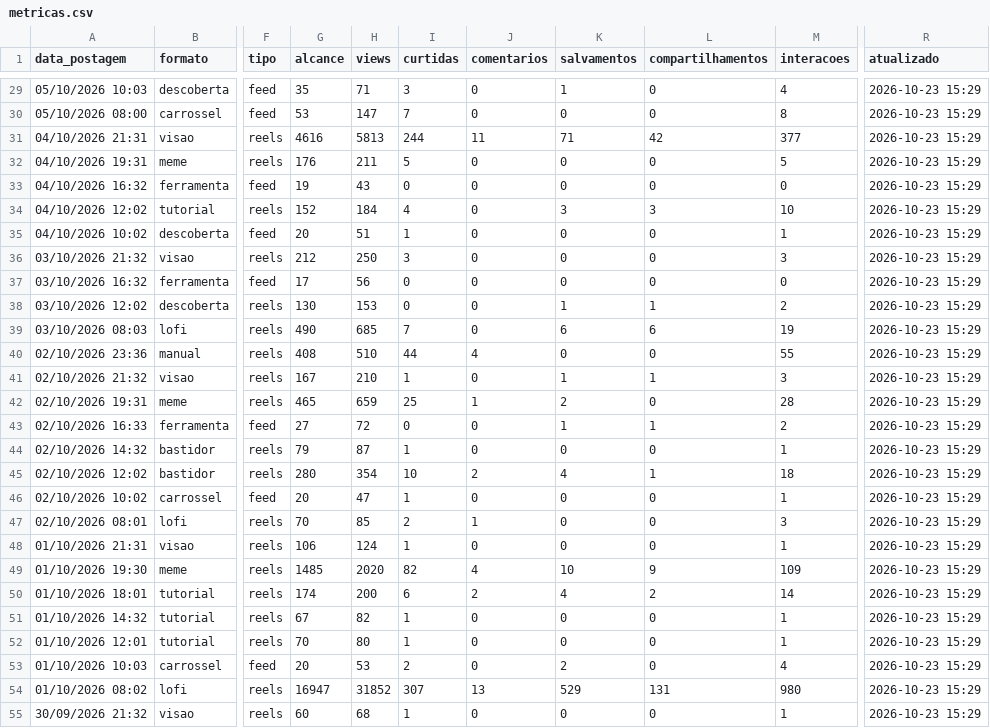
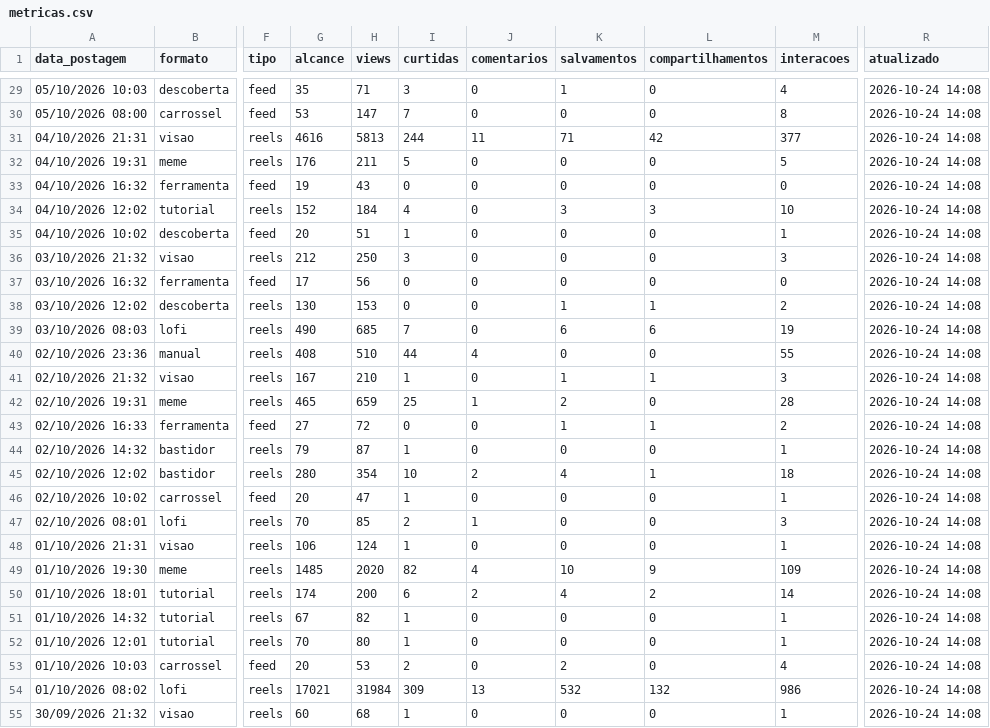
Before and after one commit to gabrielduartefaria26-lab/oasis-agendador, a CSV file: metricas.csv, drawn as a sheet; only a part is shown, gaps mark what is left out; the diff covers the shown part only; the diff names each change by its address in the sheet, - before the commit and + after, or states it on an @@ line.

```diff
--- a/metricas.csv
+++ b/metricas.csv
-R29:R55 (atualizado): 2026-10-23 15:29
+R29:R55 (atualizado): 2026-10-24 14:08
-G54 (alcance): 16947
+G54 (alcance): 17021
-H54 (views): 31852
+H54 (views): 31984
-I54 (curtidas): 307
+I54 (curtidas): 309
-K54 (salvamentos): 529
+K54 (salvamentos): 532
-L54 (compartilhamentos): 131
+L54 (compartilhamentos): 132
-M54 (interacoes): 980
+M54 (interacoes): 986
```
Also changed, not shown: 72 edited cells elsewhere in this file.
